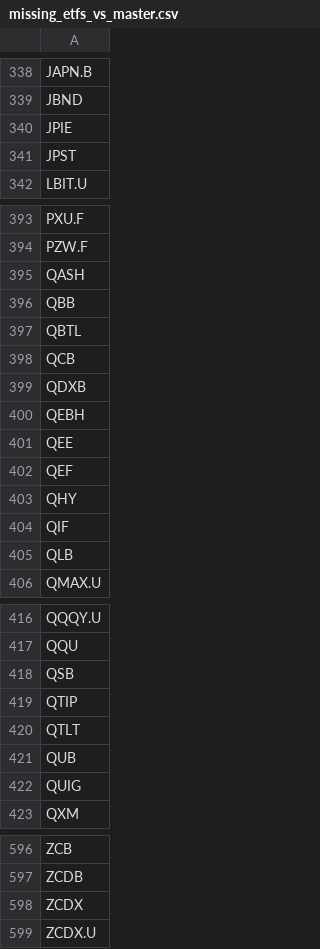
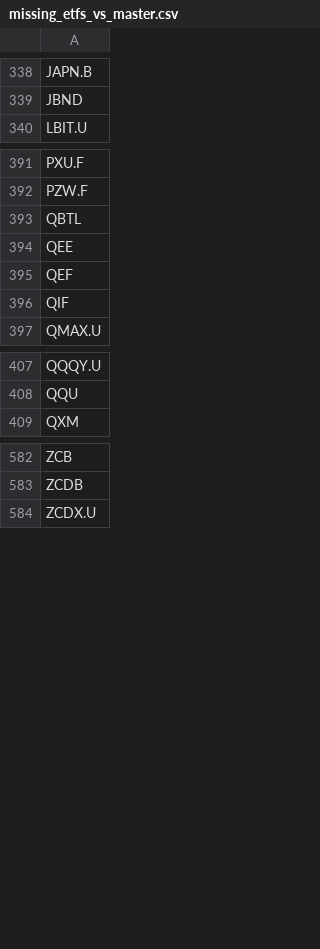
Before and after one commit to jiahualihuanahuan/canadian-etf-holdings, a CSV file: missing_etfs_vs_master.csv, drawn as a sheet; only a part is shown, gaps mark what is left out; the diff names each change by its address in the sheet, - before the commit and + after, or states it on an @@ line.

Commit message:
Add JPMorgan bond ETFs JPIE (39 rows) + JPST (5 rows) as of 2026-09-18
- Parse official daily holdings PDFs from am.jpmorgan.com (PyMuPDF)
- Fund-of-funds wrappers: keep direct holdings (US ETP position + currency forwards + cash), no look-through
- JPIE: JPMORGAN INCOME ETF ETP 101.52% + 38 cash/forward rows = 100.45% net
- JPST: JPMORGAN ULTRA-SHORT 98.66% + cash + 2 forwards = 100.28% net
- No JPIE/JPST skip notes existed in coverage_notes.csv; missing list rebuilt (696 remain)

```diff
--- a/missing_etfs_vs_master.csv
+++ b/missing_etfs_vs_master.csv
-row 340: JPIE
-row 341: JPST
-row 395: QASH
-row 396: QBB
-row 398: QCB
-row 399: QDXB
-row 400: QEBH
-row 403: QHY
-row 405: QLB
-row 418: QSB
-row 419: QTIP
-row 420: QTLT
-row 421: QUB
-row 422: QUIG
-row 598: ZCDX
```
Also changed, not shown: 4 other files.
